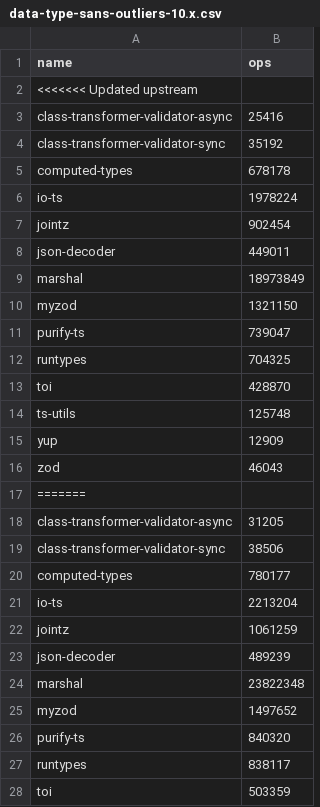
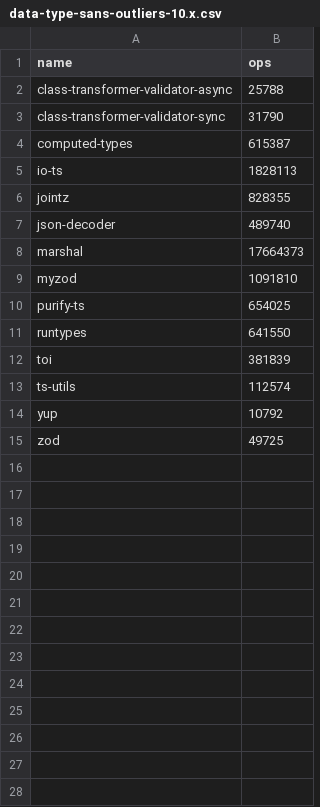
Before and after one commit to moltar/typescript-runtime-type-benchmarks, a CSV file: results/data-type-sans-outliers-10.x.csv, drawn as a sheet; only a part is shown; the diff covers the shown part only.

```diff
--- a/results/data-type-sans-outliers-10.x.csv
+++ b/results/data-type-sans-outliers-10.x.csv
@@ -1,28 +1,15 @@
 name,ops
-<<<<<<< Updated upstream
-class-transformer-validator-async,25416
-class-transformer-validator-sync,35192
-computed-types,678178
-io-ts,1978224
-jointz,902454
-json-decoder,449011
-marshal,18973849
-myzod,1321150
-purify-ts,739047
-runtypes,704325
-toi,428870
-ts-utils,125748
-yup,12909
-zod,46043
-=======
-class-transformer-validator-async,31205
-class-transformer-validator-sync,38506
-computed-types,780177
-io-ts,2213204
-jointz,1061259
-json-decoder,489239
-marshal,23822348
-myzod,1497652
-purify-ts,840320
-runtypes,838117
-toi,503359
+class-transformer-validator-async,25788
+class-transformer-validator-sync,31790
+computed-types,615387
+io-ts,1828113
+jointz,828355
+json-decoder,489740
+marshal,17664373
+myzod,1091810
+purify-ts,654025
+runtypes,641550
+toi,381839
+ts-utils,112574
+yup,10792
+zod,49725
```
Also changed, not shown: 4 removed rows elsewhere in this file, results/data-type-10.x.csv, 4 other files.
